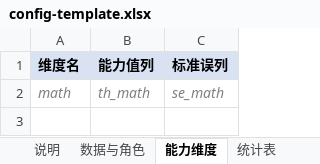
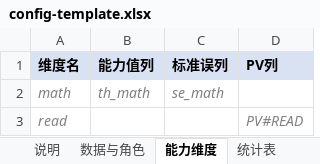
Before and after one commit to weiandata/LISTC, an Excel workbook: inst/templates/config-template.xlsx, sheet 能力维度, drawn as a sheet; values as stored, in another font and other column widths than the file's, no borders; the diff names each change by its address in the sheet, - before the commit and + after, or states it on an @@ line.

Commit message:
feat: v0.4 - plausible values (Rubin) engine and HTML reports
- pv role in lst_data(): PV#MATH template expansion, pv_sampling
  first/average conventions; all statistics on PV dimensions use Rubin
  combination (total variance = sampling U + (1+1/M)B imputation),
  composing with replicate weights for the full PISA variance recipe
  (meta: variance = rubin+replicate:fay)
- method = prob rejected on PV dimensions with explanatory guidance
- dependency-free lst_to_html(): styled standalone report with pivot
  tables, rule-based interpretation and variance-method footnote;
  html output wired into lst_run(), schema and Excel template
  (dimension sheet gains a PV column, output sheet gains HTML)
- Monte Carlo: Rubin total-variance coverage 0.99, PV hard-classified
  level proportions calibrated to the latent distribution
- fix: resolve_stat_var now includes pv dimension names; lst_run column
  pruning no longer passes pv dimension names to fread

```diff
--- a/inst/templates/config-template.xlsx (sheet 能力维度)
+++ b/inst/templates/config-template.xlsx (sheet 能力维度)
+column D (PV列), empty
+row 3: read |  |  | PV#READ
```
Also changed, not shown: sheet 输出, sheet 说明, 15 other files.
